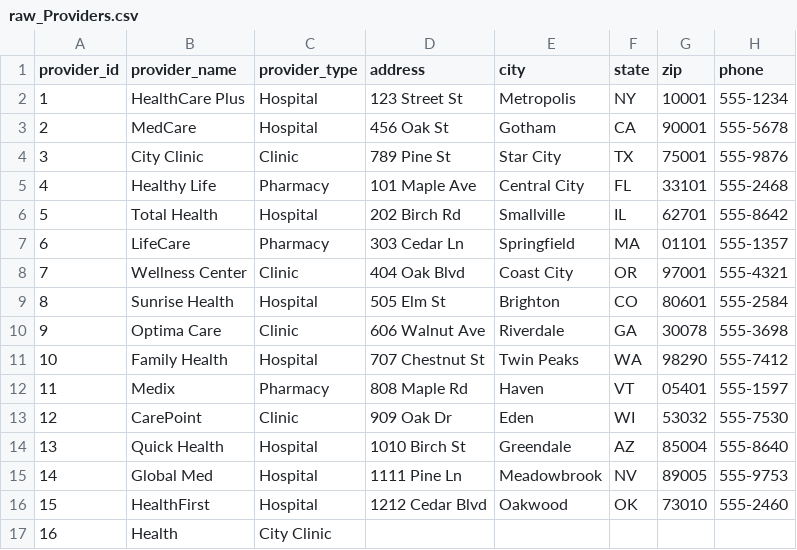
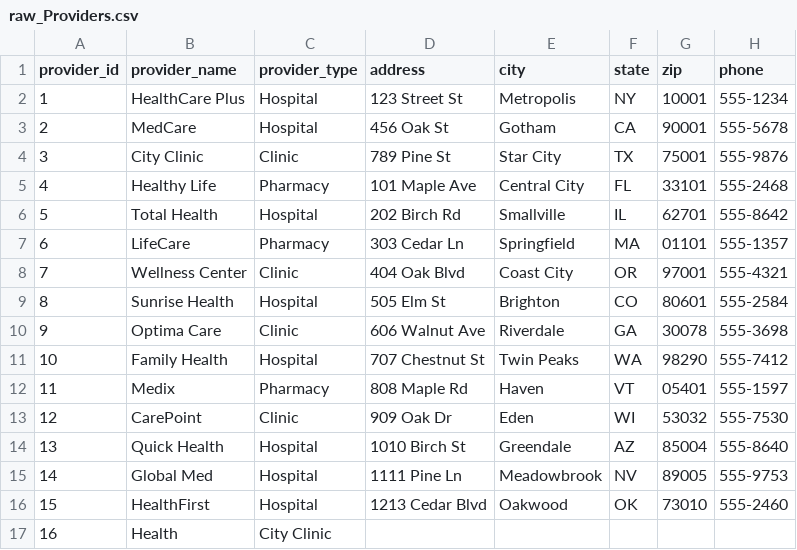
Before and after one commit to manasa3512/DBT_dev, a CSV file: seeds/raw/raw_Providers.csv, drawn as a sheet; only a part is shown; the diff names each change by its address in the sheet, - before the commit and + after, or states it on an @@ line.

```diff
--- a/seeds/raw/raw_Providers.csv
+++ b/seeds/raw/raw_Providers.csv
-D16 (address): 1212 Cedar Blvd
+D16 (address): 1213 Cedar Blvd
```
Also changed, not shown: seeds/raw/raw_beneficiaries.csv, seeds/raw/raw_policyclaims.csv, 16 other files.
